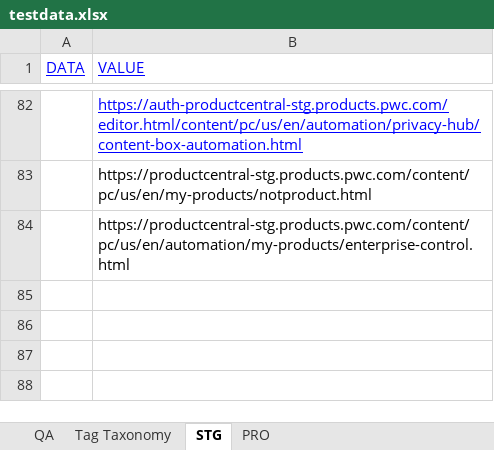
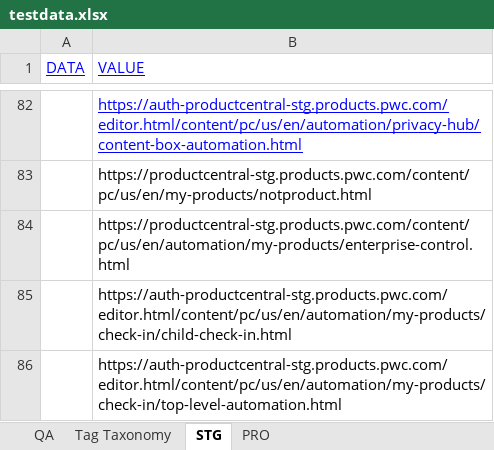
Before and after one commit to erinc-suluk/PC-STG-Regression, an Excel workbook: ProductCentralProject-Stg-Regression/testdata.xlsx, sheet STG, drawn as a sheet; only a part is shown, gaps mark what is left out; values as stored, in another font and other column widths than the file's, no borders; the diff names each change by its address in the sheet, - before the commit and + after, or states it on an @@ line.

```diff
--- a/ProductCentralProject-Stg-Regression/testdata.xlsx (sheet STG)
+++ b/ProductCentralProject-Stg-Regression/testdata.xlsx (sheet STG)
+row 85:  | https://auth-productcentral-stg.products.pwc.com/editor.html/content/pc/us/en/automation/my-products/check-in/child-check-in.html
+row 86:  | https://auth-productcentral-stg.products.pwc.com/editor.html/content/pc/us/en/automation/my-products/check-in/top-level-automation.html
```
Also changed, not shown: 3 other files.
